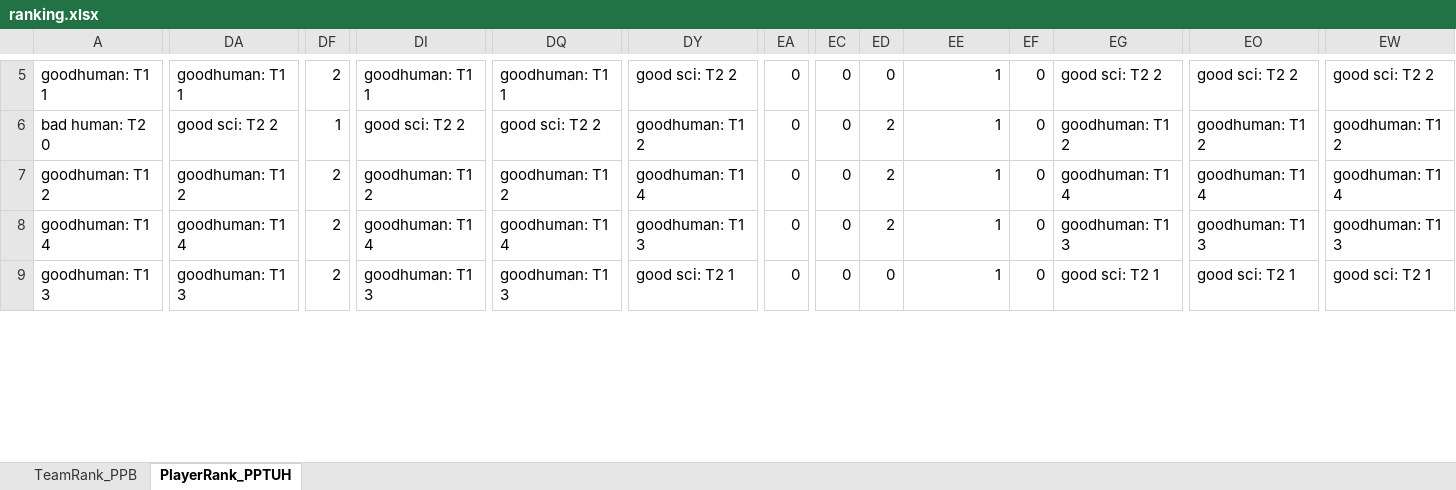
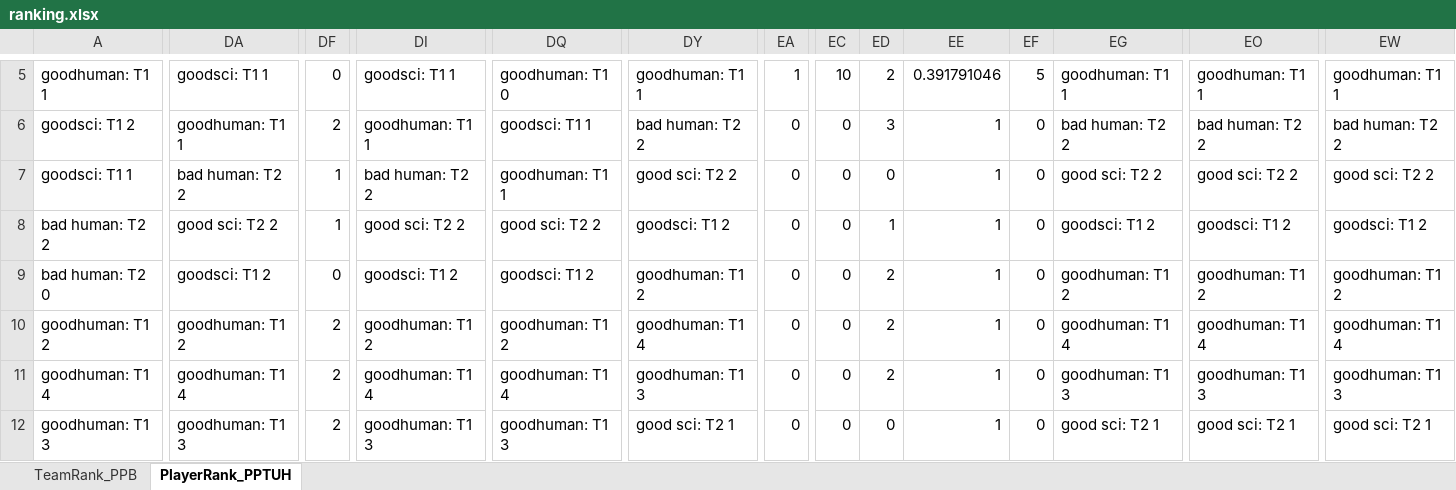
Before and after one commit to mhtang2/TangStats, an Excel workbook: exportdata/ranking.xlsx, sheet PlayerRank_PPTUH, drawn as a sheet; only a part is shown, gaps mark what is left out; values as stored, in another font and other column widths than the file's, no borders; addresses are those after the commit; rows hold the shown columns only; the diff covers the shown part only; the diff names each change by its address in the sheet, - before the commit and + after, or states it on an @@ line.

```diff
--- a/exportdata/ranking.xlsx (sheet PlayerRank_PPTUH)
+++ b/exportdata/ranking.xlsx (sheet PlayerRank_PPTUH)
-DA5: goodhuman: T1 1
+DA5: goodsci: T1 1
-DF5: 2
+DF5: 0
-DI5: goodhuman: T1 1
+DI5: goodsci: T1 1
-DQ5: goodhuman: T1 1
+DQ5: goodhuman: T1 0
-DY5: good sci: T2 2
+DY5: goodhuman: T1 1
-EA5: 0
+EA5: 1
-EC5: 0
+EC5: 10
-ED5: 0
+ED5: 2
-EE5: 1
+EE5: 0.391791046
-EF5: 0
+EF5: 5
-EG5: good sci: T2 2
+EG5: goodhuman: T1 1
-EO5: good sci: T2 2
+EO5: goodhuman: T1 1
-EW5: good sci: T2 2
+EW5: goodhuman: T1 1
+row 6: goodsci: T1 2 | goodhuman: T1 1 | 2 | goodhuman: T1 1 | goodsci: T1 1 | bad human: T2 2 | 0 | 0 | 3 | 1 | 0 | bad human: T2 2 | bad human: T2 2 | bad human: T2 2
+row 7: goodsci: T1 1 | bad human: T2 2 | 1 | bad human: T2 2 | goodhuman: T1 1 | good sci: T2 2 | 0 | 0 | 0 | 1 | 0 | good sci: T2 2 | good sci: T2 2 | good sci: T2 2
+row 8: bad human: T2 2 | good sci: T2 2 | 1 | good sci: T2 2 | good sci: T2 2 | goodsci: T1 2 | 0 | 0 | 1 | 1 | 0 | goodsci: T1 2 | goodsci: T1 2 | goodsci: T1 2
-DA9: good sci: T2 2
+DA9: goodsci: T1 2
-DF9: 1
+DF9: 0
-DI9: good sci: T2 2
+DI9: goodsci: T1 2
-DQ9: good sci: T2 2
+DQ9: goodsci: T1 2
```
Also changed, not shown: 3 added rows, 1 removed row and 155 edited cells elsewhere in this sheet, bar.xlsx, exportdata/every_buzz.xlsx, 15 other files.
